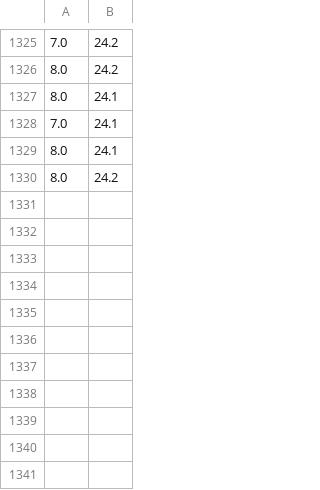
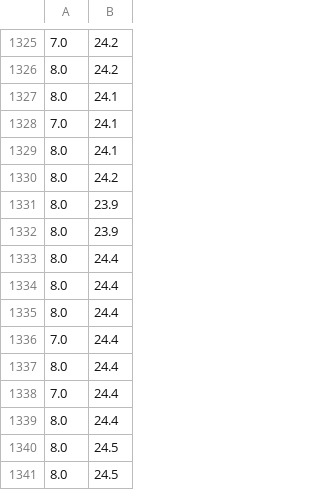
Before and after one commit to CIE-SmartGarden/smartGarden, a CSV file: SmartGarden/data.csv, drawn as a sheet; only a part is shown, gaps mark what is left out; the diff names each change by its address in the sheet, - before the commit and + after, or states it on an @@ line.

```diff
--- a/SmartGarden/data.csv
+++ b/SmartGarden/data.csv
+row 1331: 8.0 | 23.9
+row 1332: 8.0 | 23.9
+row 1333: 8.0 | 24.4
+row 1334: 8.0 | 24.4
+row 1335: 8.0 | 24.4
+row 1336: 7.0 | 24.4
+row 1337: 8.0 | 24.4
+row 1338: 7.0 | 24.4
+row 1339: 8.0 | 24.4
+row 1340: 8.0 | 24.5
+row 1341: 8.0 | 24.5
```
Also changed, not shown: 8 other files.
